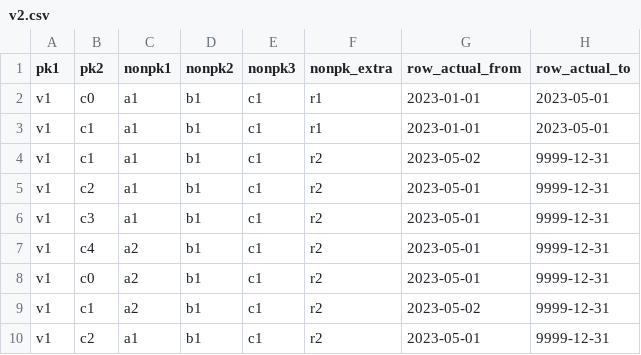
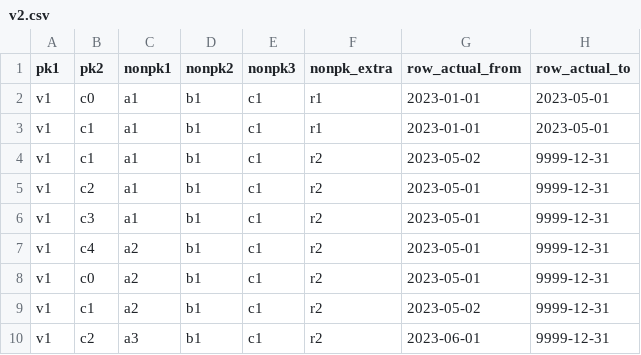
Before and after one commit to pyrogn/HiveHelper_on_PySpark, a CSV file: hhop/synth_data/merge_scd2_update/v2.csv, drawn as a sheet.

Commit message:
fix merge_scd2_update

```diff
--- a/hhop/synth_data/merge_scd2_update/v2.csv
+++ b/hhop/synth_data/merge_scd2_update/v2.csv
@@ -9,2 +9,2 @@ v1;c0;a2;b1;c1;r2;2023-05-01;9999-12-31
 v1;c1;a2;b1;c1;r2;2023-05-02;9999-12-31
-v1;c2;a1;b1;c1;r2;2023-05-01;9999-12-31
+v1;c2;a3;b1;c1;r2;2023-06-01;9999-12-31
```
Also changed, not shown: 5 other files.
